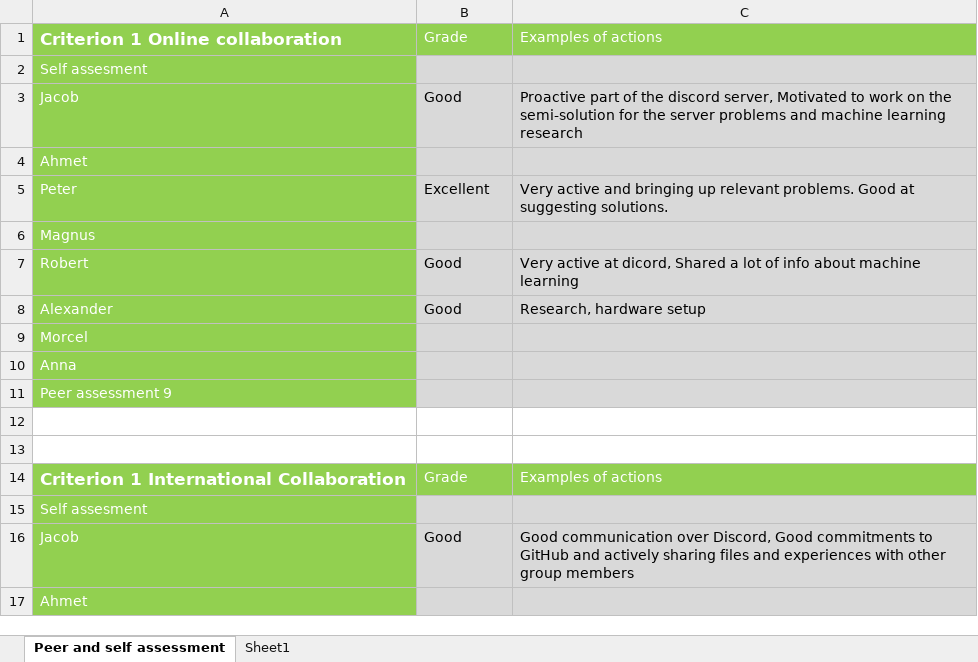
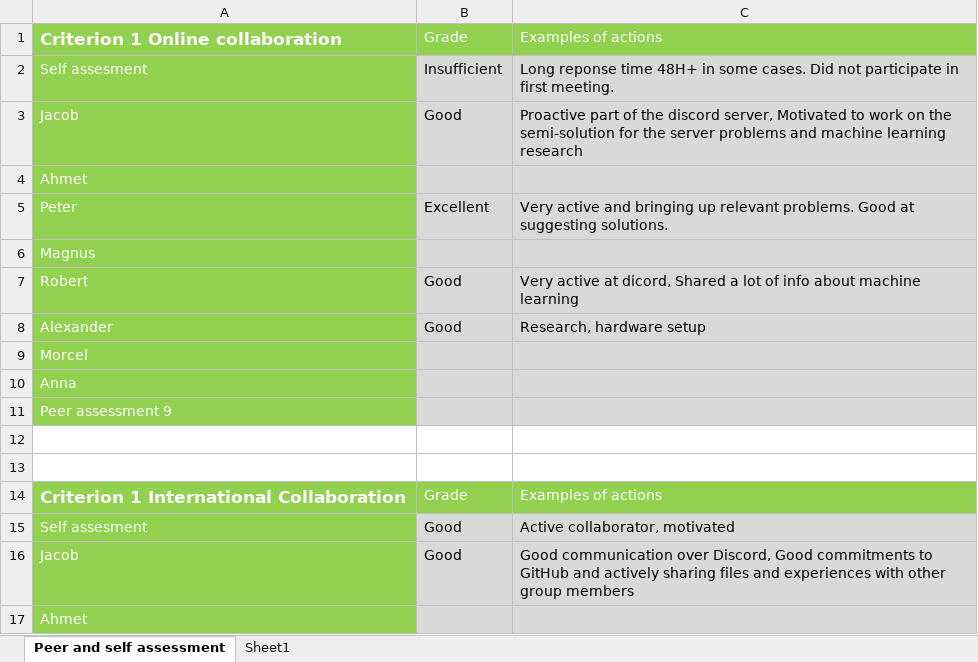
Before and after one commit to mrtrkmn/Honeyjar, an Excel workbook: files/assesments/firstround/assesments-daniel.xlsx, sheet Peer and self assessment, drawn as a sheet; only a part is shown; values as stored, in another font and other column widths than the file's, no borders; the diff names each change by its address in the sheet, - before the commit and + after, or states it on an @@ line.

```diff
--- a/files/assesments/firstround/assesments-daniel.xlsx (sheet Peer and self assessment)
+++ b/files/assesments/firstround/assesments-daniel.xlsx (sheet Peer and self assessment)
-B2: (empty)
+B2: Insufficient
-C2: (empty)
+C2: Long reponse time 48H+ in some cases. Did not participate in first meeting.
-B15: (empty)
+B15: Good
-C15: (empty)
+C15: Active collaborator, motivated
```
Also changed, not shown: files/assesments/firstround/assesments-alexander.xlsx, files/assesments/firstround/assesments-jacob.xlsx, 6 other files.
